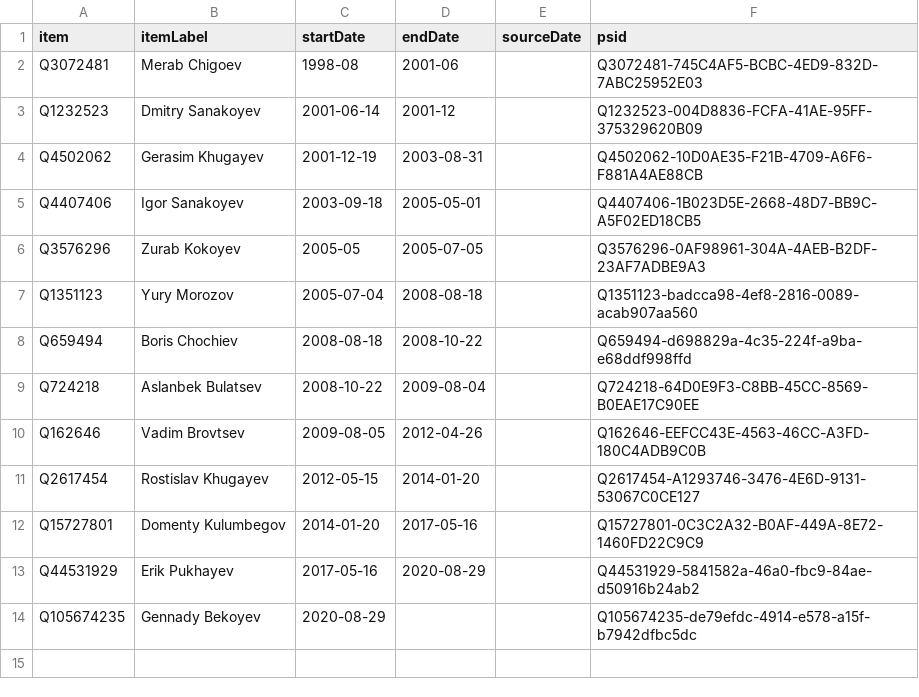
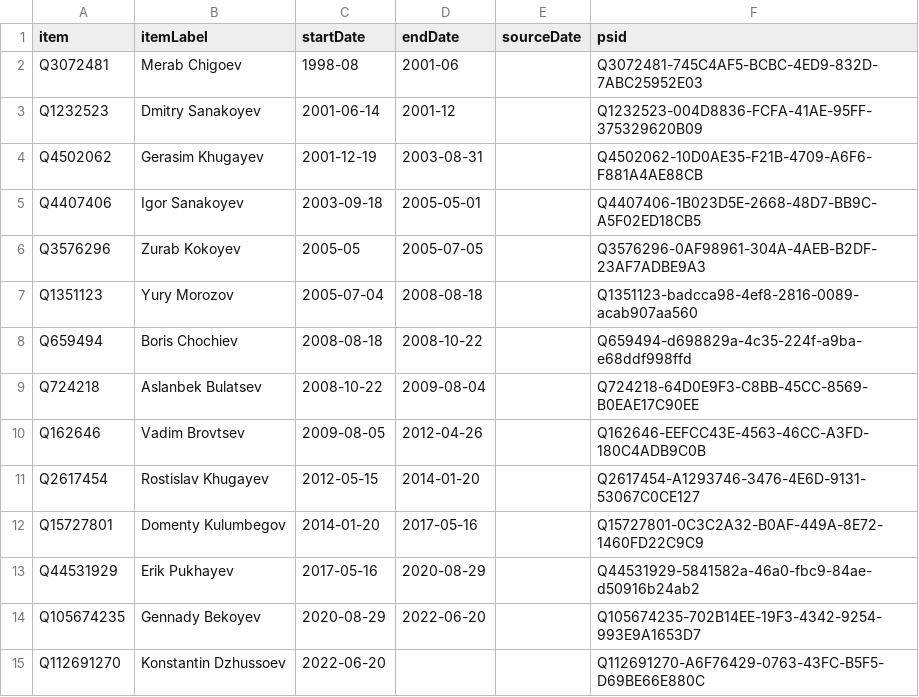
Before and after one commit to every-politician-scrapers/south-ossetia, a CSV file: sources/wpoffice/prime-minister/wikidata.csv, drawn as a sheet.

Commit message:
Compare external sources to Wikidata

```diff
--- a/sources/wpoffice/prime-minister/wikidata.csv
+++ b/sources/wpoffice/prime-minister/wikidata.csv
@@ -13,2 +13,3 @@ Q15727801,Domenty Kulumbegov,2014-01-20,2017-05-16,,Q15727801-0C3C2A32-B0AF-449A
 Q44531929,Erik Pukhayev,2017-05-16,2020-08-29,,Q44531929-5841582a-46a0-fbc9-84ae-d50916b24ab2
-Q105674235,Gennady Bekoyev,2020-08-29,,,Q105674235-de79efdc-4914-e578-a15f-b7942dfbc5dc
+Q105674235,Gennady Bekoyev,2020-08-29,2022-06-20,,Q105674235-702B14EE-19F3-4342-9254-993E9A1653D7
+Q112691270,Konstantin Dzhussoev,2022-06-20,,,Q112691270-A6F76429-0763-43FC-B5F5-D69BE66E880C
```
Also changed, not shown: 1 other file.
